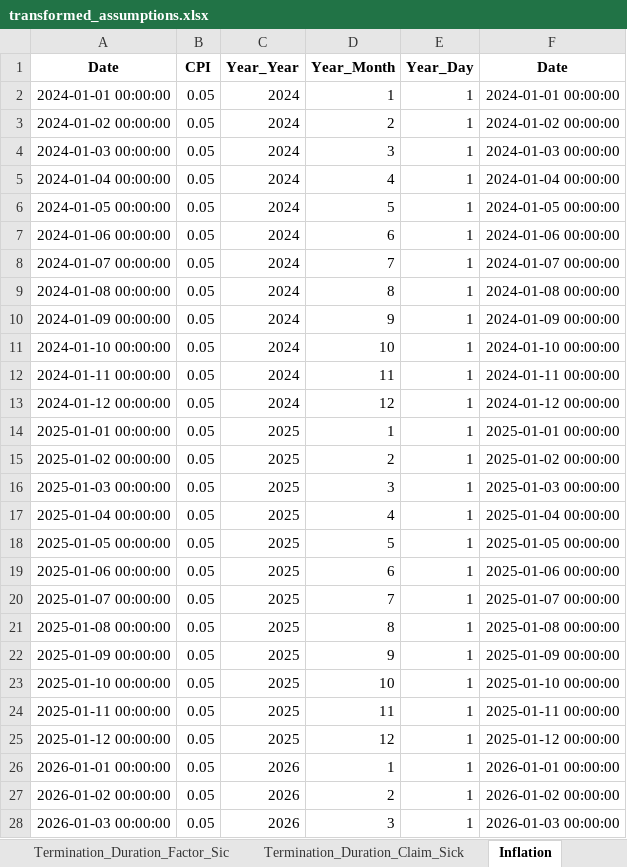
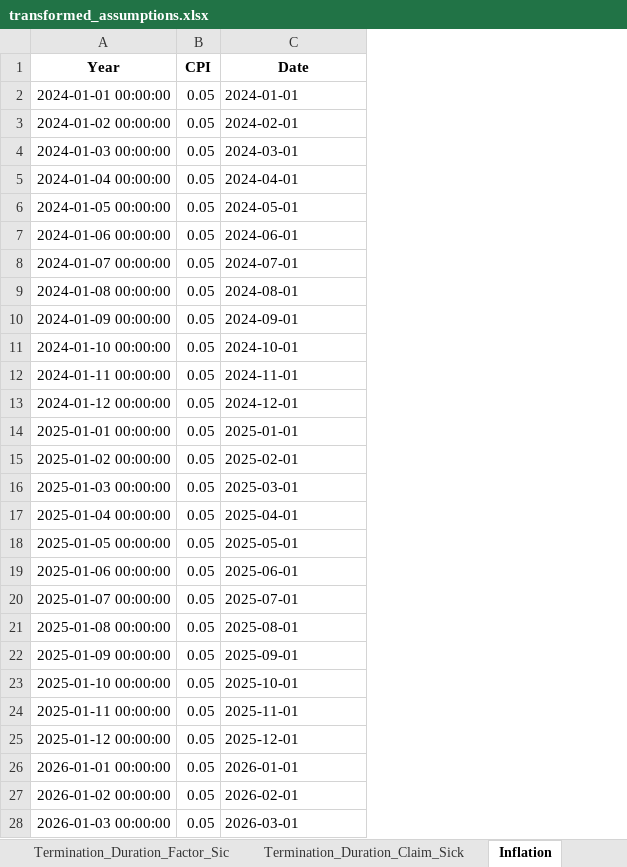
Before and after one commit to Zhangcj330/valuation-model-UI, an Excel workbook: transformed_assumptions.xlsx, sheet Inflation, drawn as a sheet; only a part is shown; values as stored, in another font and other column widths than the file's, no borders; removed rows and columns are numbered as before the commit, all else as after; the diff covers the shown part only; the diff names each change by its address in the sheet, - before the commit and + after, or states it on an @@ line.

```diff
--- a/transformed_assumptions.xlsx (sheet Inflation)
+++ b/transformed_assumptions.xlsx (sheet Inflation)
-column C (Year_Year), rows 2-28: 2024 | 2024 | 2024 | 2024 | 2024 | 2024 | 2024 | 2024 | 2024 | 2024 | 2024 | 2024 | 2025 | 2025 | 2025 | 2025 | 2025 | 2025 | 2025 | 2025 | 2025 | 2025 | 2025 | 2025 | 2026 | 2026 | 2026
-column D (Year_Month), rows 2-28: 1 | 2 | 3 | 4 | 5 | 6 | 7 | 8 | 9 | 10 | 11 | 12 | 1 | 2 | 3 | 4 | 5 | 6 | 7 | 8 | 9 | 10 | 11 | 12 | 1 | 2 | 3
-column E (Year_Day), rows 2-28: all 1
-A1: Date
+A1: Year
-C2 (Date): 2024-01-01 00:00:00
+C2 (Date): 2024-01-01
-C3 (Date): 2024-01-02 00:00:00
+C3 (Date): 2024-02-01
-C4 (Date): 2024-01-03 00:00:00
+C4 (Date): 2024-03-01
-C5 (Date): 2024-01-04 00:00:00
+C5 (Date): 2024-04-01
-C6 (Date): 2024-01-05 00:00:00
+C6 (Date): 2024-05-01
-C7 (Date): 2024-01-06 00:00:00
+C7 (Date): 2024-06-01
-C8 (Date): 2024-01-07 00:00:00
+C8 (Date): 2024-07-01
-C9 (Date): 2024-01-08 00:00:00
+C9 (Date): 2024-08-01
-C10 (Date): 2024-01-09 00:00:00
+C10 (Date): 2024-09-01
-C11 (Date): 2024-01-10 00:00:00
+C11 (Date): 2024-10-01
-C12 (Date): 2024-01-11 00:00:00
+C12 (Date): 2024-11-01
-C13 (Date): 2024-01-12 00:00:00
+C13 (Date): 2024-12-01
-C14 (Date): 2025-01-01 00:00:00
+C14 (Date): 2025-01-01
-C15 (Date): 2025-01-02 00:00:00
+C15 (Date): 2025-02-01
-C16 (Date): 2025-01-03 00:00:00
+C16 (Date): 2025-03-01
-C17 (Date): 2025-01-04 00:00:00
+C17 (Date): 2025-04-01
-C18 (Date): 2025-01-05 00:00:00
+C18 (Date): 2025-05-01
-C19 (Date): 2025-01-06 00:00:00
+C19 (Date): 2025-06-01
-C20 (Date): 2025-01-07 00:00:00
+C20 (Date): 2025-07-01
-C21 (Date): 2025-01-08 00:00:00
+C21 (Date): 2025-08-01
-C22 (Date): 2025-01-09 00:00:00
+C22 (Date): 2025-09-01
-C23 (Date): 2025-01-10 00:00:00
+C23 (Date): 2025-10-01
-C24 (Date): 2025-01-11 00:00:00
+C24 (Date): 2025-11-01
-C25 (Date): 2025-01-12 00:00:00
+C25 (Date): 2025-12-01
-C26 (Date): 2026-01-01 00:00:00
+C26 (Date): 2026-01-01
-C27 (Date): 2026-01-02 00:00:00
+C27 (Date): 2026-02-01
-C28 (Date): 2026-01-03 00:00:00
+C28 (Date): 2026-03-01
```
Also changed, not shown: 495 edited cells elsewhere in this sheet, sheet Forward_rate, 8 other files.
